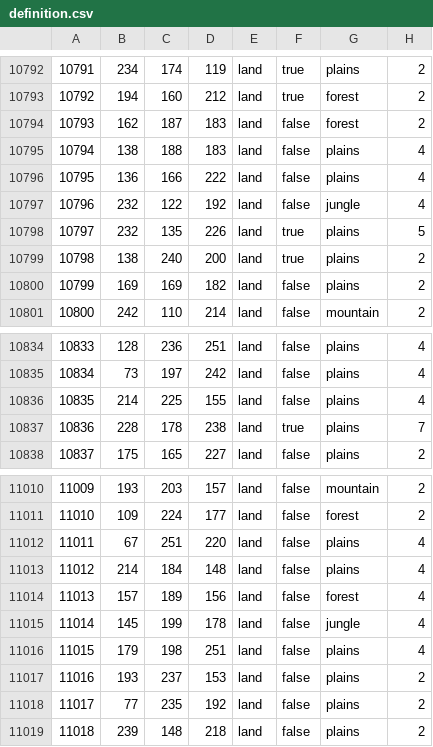
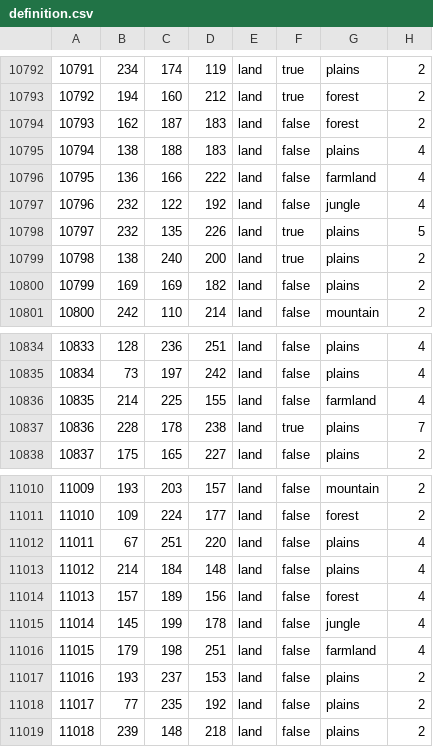
Before and after one commit to Choo-Choo-Oreo/aNCFO_cco, a CSV file: map/definition.csv, drawn as a sheet; only a part is shown, gaps mark what is left out; the diff covers the shown part only.

```diff
--- a/map/definition.csv
+++ b/map/definition.csv
@@ -10795,3 +10795,3 @@
 10794;138;188;183;land;false;plains;4
-10795;136;166;222;land;false;plains;4
+10795;136;166;222;land;false;farmland;4
 10796;232;122;192;land;false;jungle;4
@@ -10835,3 +10835,3 @@
 10834;73;197;242;land;false;plains;4
-10835;214;225;155;land;false;plains;4
+10835;214;225;155;land;false;farmland;4
 10836;228;178;238;land;true;plains;7
@@ -11015,3 +11015,3 @@
 11014;145;199;178;land;false;jungle;4
-11015;179;198;251;land;false;plains;4
+11015;179;198;251;land;false;farmland;4
 11016;193;237;153;land;false;plains;2
```
Also changed, not shown: 5 edited cells elsewhere in this file.
